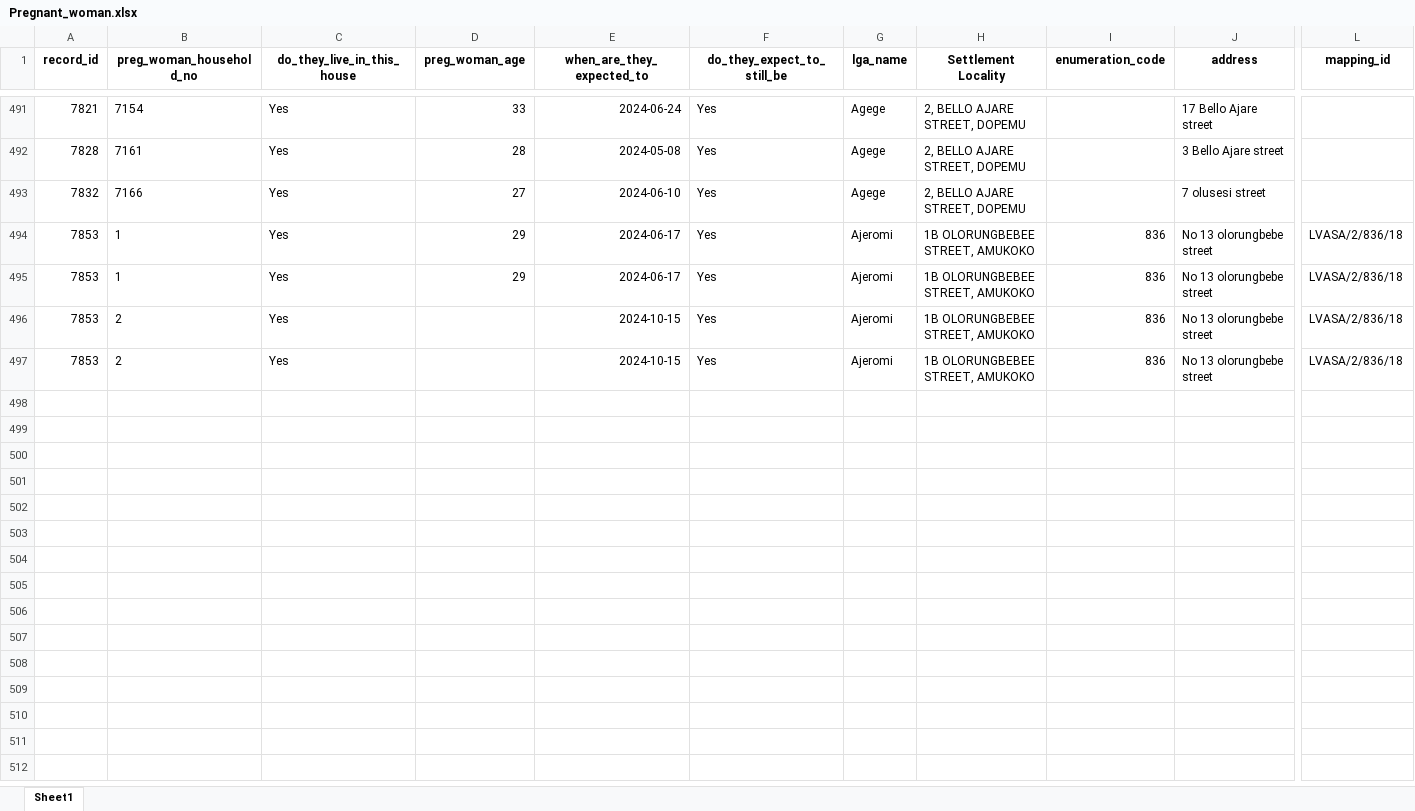
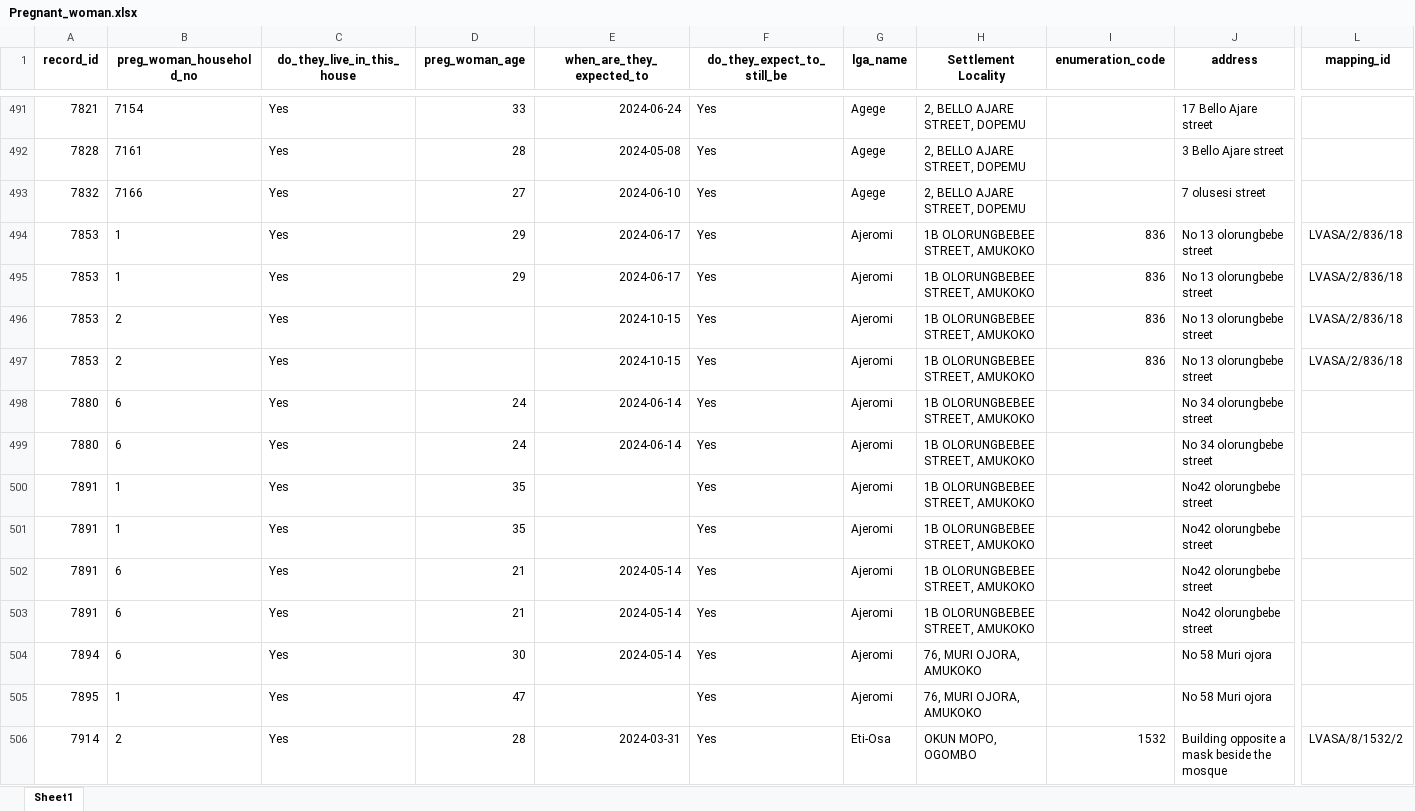
Before and after one commit to concentratdhamm/LVASA, an Excel workbook: Pregnant_woman.xlsx, sheet Sheet1, drawn as a sheet; only a part is shown, gaps mark what is left out; values as stored, in another font and other column widths than the file's, no borders; rows hold the shown columns only; the diff covers the shown part only; the diff names each change by its address in the sheet, - before the commit and + after, or states it on an @@ line.

```diff
--- a/Pregnant_woman.xlsx (sheet Sheet1)
+++ b/Pregnant_woman.xlsx (sheet Sheet1)
+row 498: 7880 | 6 | Yes | 24 | 2024-06-14 | Yes | Ajeromi | 1B OLORUNGBEBEE STREET, AMUKOKO |  | No 34 olorungbebe street
+row 499: 7880 | 6 | Yes | 24 | 2024-06-14 | Yes | Ajeromi | 1B OLORUNGBEBEE STREET, AMUKOKO |  | No 34 olorungbebe street
+row 500: 7891 | 1 | Yes | 35 |  | Yes | Ajeromi | 1B OLORUNGBEBEE STREET, AMUKOKO |  | No42 olorungbebe street
+row 501: 7891 | 1 | Yes | 35 |  | Yes | Ajeromi | 1B OLORUNGBEBEE STREET, AMUKOKO |  | No42 olorungbebe street
+row 502: 7891 | 6 | Yes | 21 | 2024-05-14 | Yes | Ajeromi | 1B OLORUNGBEBEE STREET, AMUKOKO |  | No42 olorungbebe street
+row 503: 7891 | 6 | Yes | 21 | 2024-05-14 | Yes | Ajeromi | 1B OLORUNGBEBEE STREET, AMUKOKO |  | No42 olorungbebe street
+row 504: 7894 | 6 | Yes | 30 | 2024-05-14 | Yes | Ajeromi | 76, MURI OJORA, AMUKOKO |  | No 58 Muri ojora
+row 505: 7895 | 1 | Yes | 47 |  | Yes | Ajeromi | 76, MURI OJORA, AMUKOKO |  | No 58 Muri ojora
+row 506: 7914 | 2 | Yes | 28 | 2024-03-31 | Yes | Eti-Osa | OKUN MOPO, OGOMBO | 1532 | Building opposite a mask beside the mosque | LVASA/8/1532/2
```
Also changed, not shown: 10 added rows elsewhere in this sheet, House_Mapping.xlsx, Pregnant_woman_tracking.xlsx, 10 other files.
